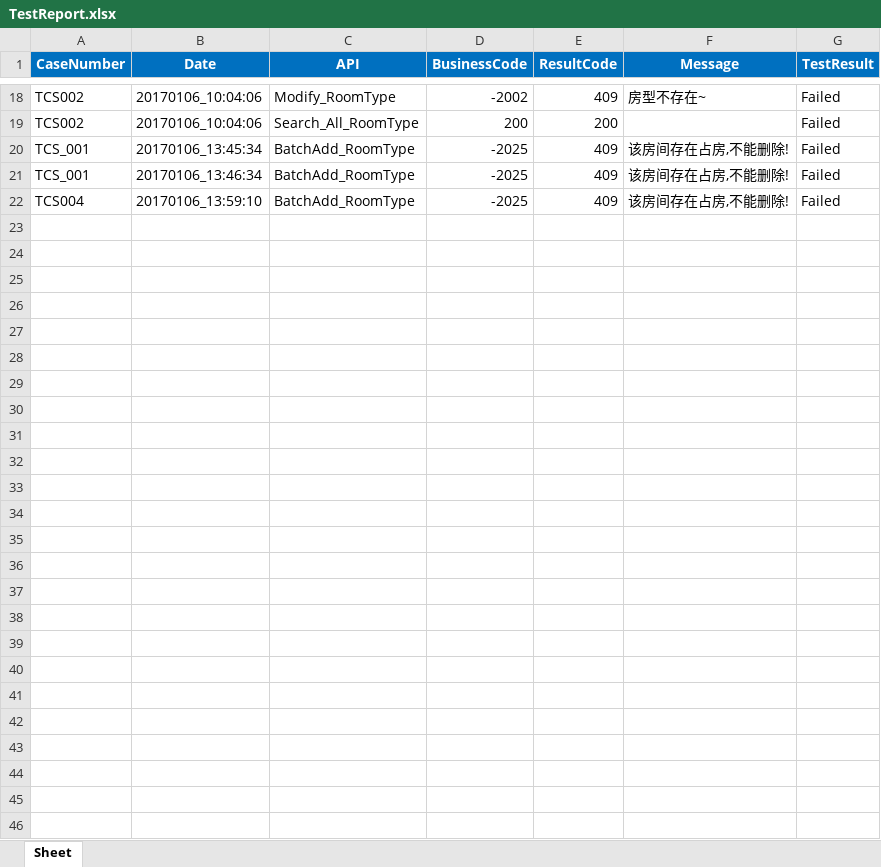
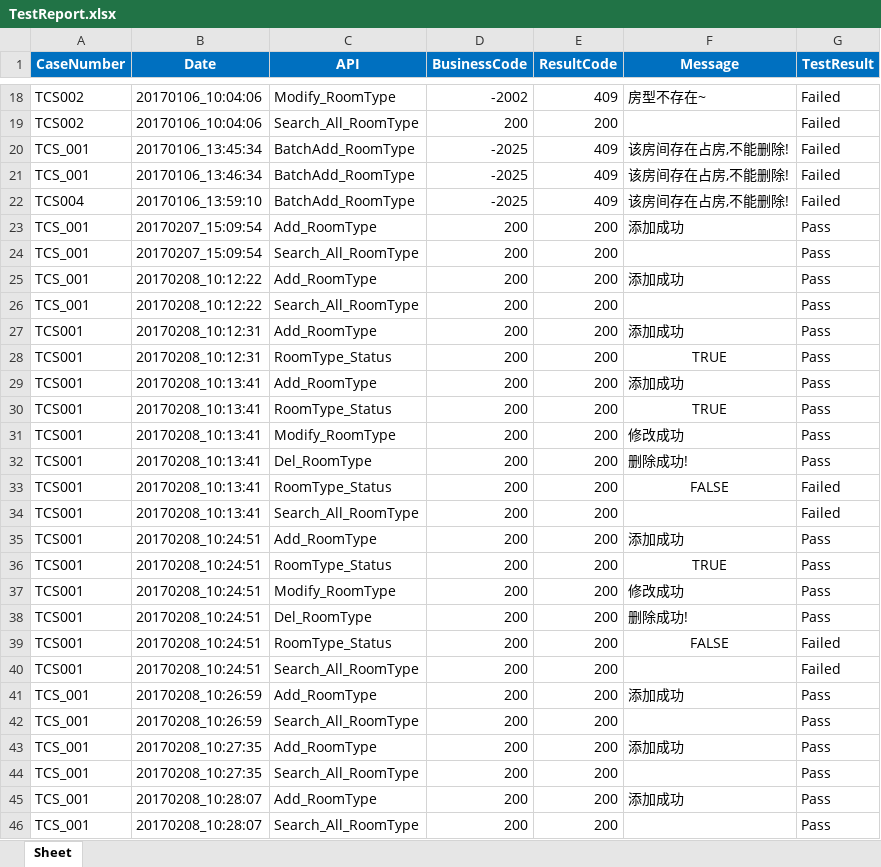
Before and after one commit to shenyong1/EB_API, an Excel workbook: TestReport/TestReport.xlsx, sheet Sheet, drawn as a sheet; only a part is shown, gaps mark what is left out; values as stored, in another font and other column widths than the file's, no borders; the diff names each change by its address in the sheet, - before the commit and + after, or states it on an @@ line.

Commit message:
no message

```diff
--- a/TestReport/TestReport.xlsx (sheet Sheet)
+++ b/TestReport/TestReport.xlsx (sheet Sheet)
+row 23: TCS_001 | 20170207_15:09:54 | Add_RoomType | 200 | 200 | 添加成功 | Pass
+row 24: TCS_001 | 20170207_15:09:54 | Search_All_RoomType | 200 | 200 |  | Pass
+row 25: TCS_001 | 20170208_10:12:22 | Add_RoomType | 200 | 200 | 添加成功 | Pass
+row 26: TCS_001 | 20170208_10:12:22 | Search_All_RoomType | 200 | 200 |  | Pass
+row 27: TCS001 | 20170208_10:12:31 | Add_RoomType | 200 | 200 | 添加成功 | Pass
+row 28: TCS001 | 20170208_10:12:31 | RoomType_Status | 200 | 200 | TRUE | Pass
+row 29: TCS001 | 20170208_10:13:41 | Add_RoomType | 200 | 200 | 添加成功 | Pass
+row 30: TCS001 | 20170208_10:13:41 | RoomType_Status | 200 | 200 | TRUE | Pass
+row 31: TCS001 | 20170208_10:13:41 | Modify_RoomType | 200 | 200 | 修改成功 | Pass
+row 32: TCS001 | 20170208_10:13:41 | Del_RoomType | 200 | 200 | 删除成功! | Pass
+row 33: TCS001 | 20170208_10:13:41 | RoomType_Status | 200 | 200 | FALSE | Failed
+row 34: TCS001 | 20170208_10:13:41 | Search_All_RoomType | 200 | 200 |  | Failed
+row 35: TCS001 | 20170208_10:24:51 | Add_RoomType | 200 | 200 | 添加成功 | Pass
+row 36: TCS001 | 20170208_10:24:51 | RoomType_Status | 200 | 200 | TRUE | Pass
+row 37: TCS001 | 20170208_10:24:51 | Modify_RoomType | 200 | 200 | 修改成功 | Pass
+row 38: TCS001 | 20170208_10:24:51 | Del_RoomType | 200 | 200 | 删除成功! | Pass
+row 39: TCS001 | 20170208_10:24:51 | RoomType_Status | 200 | 200 | FALSE | Failed
+row 40: TCS001 | 20170208_10:24:51 | Search_All_RoomType | 200 | 200 |  | Failed
+row 41: TCS_001 | 20170208_10:26:59 | Add_RoomType | 200 | 200 | 添加成功 | Pass
+row 42: TCS_001 | 20170208_10:26:59 | Search_All_RoomType | 200 | 200 |  | Pass
+row 43: TCS_001 | 20170208_10:27:35 | Add_RoomType | 200 | 200 | 添加成功 | Pass
+row 44: TCS_001 | 20170208_10:27:35 | Search_All_RoomType | 200 | 200 |  | Pass
+row 45: TCS_001 | 20170208_10:28:07 | Add_RoomType | 200 | 200 | 添加成功 | Pass
+row 46: TCS_001 | 20170208_10:28:07 | Search_All_RoomType | 200 | 200 |  | Pass
```
Also changed, not shown: 10 other files.
